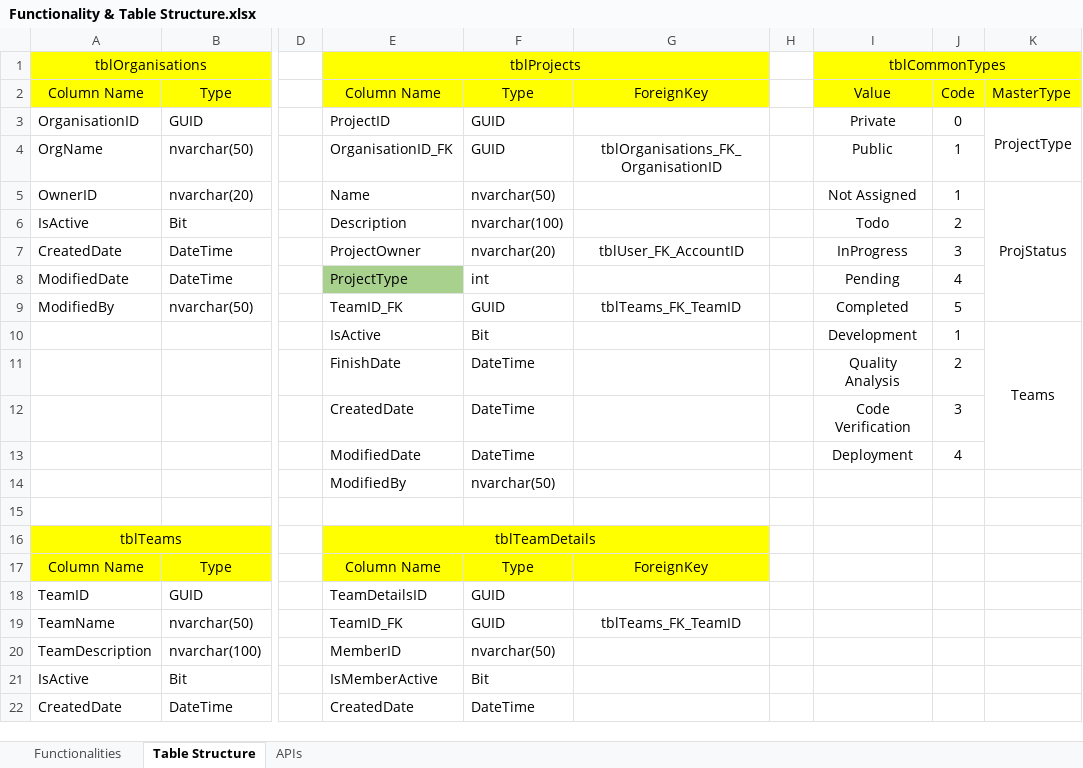
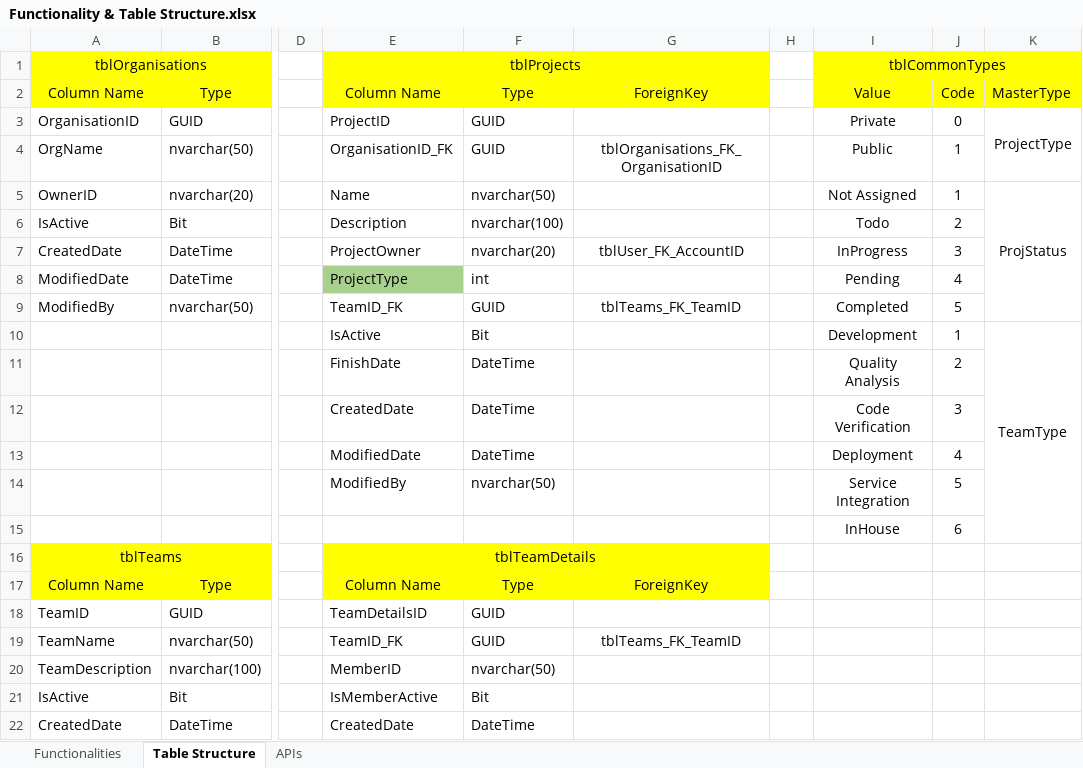
Before and after one commit to tejassgg/TeamLabs, an Excel workbook: Functionality & Table Structure.xlsx, sheet Table Structure, drawn as a sheet; only a part is shown, gaps mark what is left out; values as stored, in another font and other column widths than the file's, no borders; removed rows and columns are numbered as before the commit, all else as after; rows hold the shown columns only; the diff names each change by its address in the sheet, - before the commit and + after, or states it on an @@ line.

Commit message:
Added Team, TeamDetails, UserActivities & CommonType Collection | CRUD Ops for Teams Created

```diff
--- a/Functionality & Table Structure.xlsx (sheet Table Structure)
+++ b/Functionality & Table Structure.xlsx (sheet Table Structure)
-K10: Teams
+K10: TeamType
-K10:K13 merged
+K10:K15 merged
-I14: (empty)
+I14: Service Integration
-J14: (empty)
+J14: 5
-row 15: (empty)
+row 15:  |  |  |  |  |  |  | InHouse | 6
```
Also changed, not shown: 32 other files.
